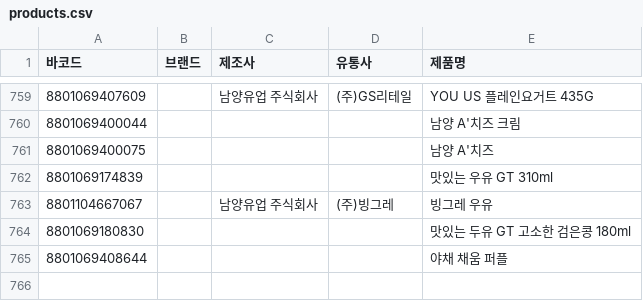
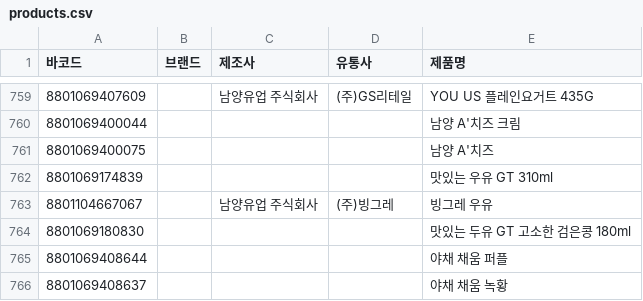
Before and after one commit to NullFull/isnamyang, a CSV file: backend/data/products.csv, drawn as a sheet; only a part is shown, gaps mark what is left out; the diff names each change by its address in the sheet, - before the commit and + after, or states it on an @@ line.

Commit message:
Update products.csv

```diff
--- a/backend/data/products.csv
+++ b/backend/data/products.csv
+row 766: 8801069408637 |  |  |  | 야채 채움 녹황
```
